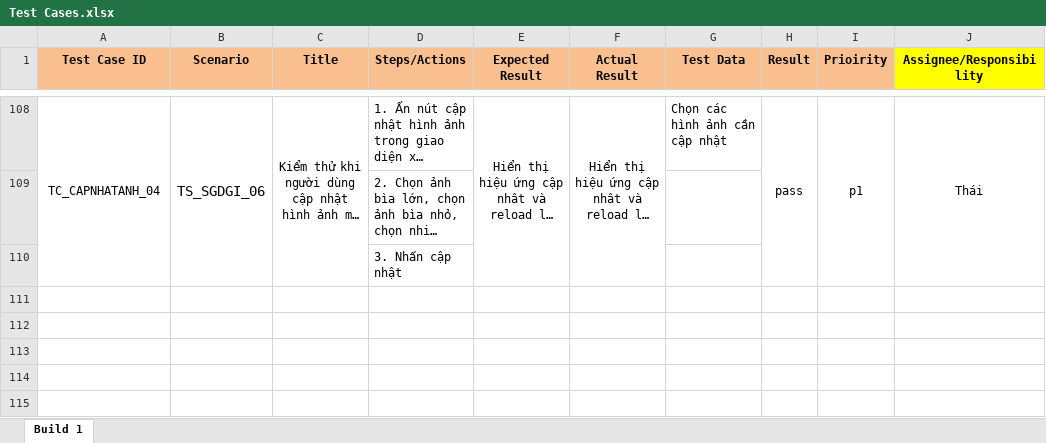
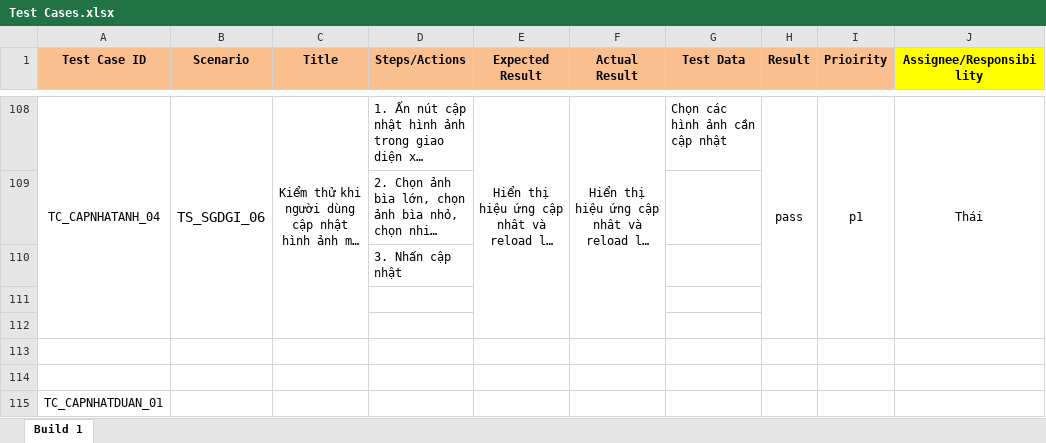
Before and after one commit to B2012257/lvtn_indieGameForum, an Excel workbook: docs/Test Cases.xlsx, sheet Build 1, drawn as a sheet; only a part is shown, gaps mark what is left out; long unchanged cells end in …; values as stored, in another font and other column widths than the file's, no borders; the diff names each change by its address in the sheet, - before the commit and + after, or states it on an @@ line.

```diff
--- a/docs/Test Cases.xlsx (sheet Build 1)
+++ b/docs/Test Cases.xlsx (sheet Build 1)
+row 111: (empty)
+row 112: (empty)
+row 113: (empty)
+row 114: (empty)
+row 115: TC_CAPNHATDUAN_01
```
Also changed, not shown: 25 other files.
